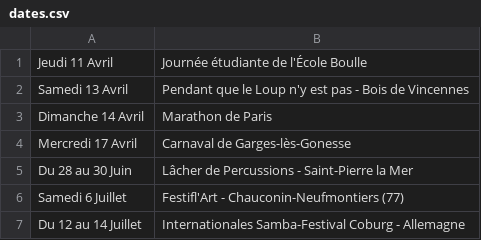
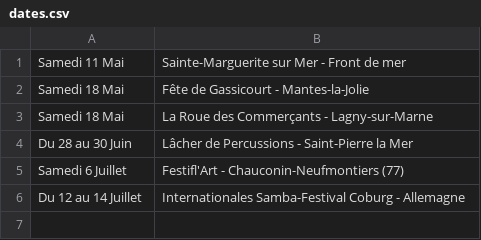
Before and after one commit to mathurinpetit/omaracuja, a CSV file: dates.csv, drawn as a sheet.

Commit message:
Update dates.csv

```diff
--- a/dates.csv
+++ b/dates.csv
@@ -1,5 +1,4 @@
-Jeudi 11 Avril; Journée étudiante de l'École Boulle
-Samedi 13 Avril; Pendant que le Loup n'y est pas - Bois de Vincennes
-Dimanche 14 Avril; Marathon de Paris
-Mercredi 17 Avril; Carnaval de Garges-lès-Gonesse
+Samedi 11 Mai; Sainte-Marguerite sur Mer - Front de mer
+Samedi 18 Mai; Fête de Gassicourt - Mantes-la-Jolie
+Samedi 18 Mai; "La Roue des Commerçants" - Lagny-sur-Marne
 Du 28 au 30 Juin; Lâcher de Percussions - Saint-Pierre la Mer
```
